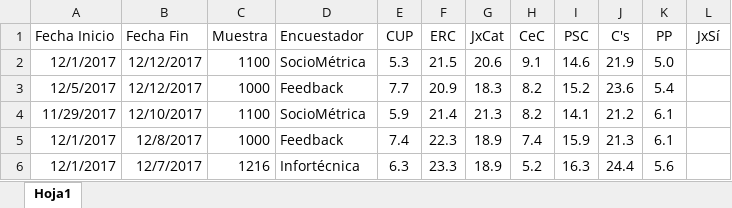
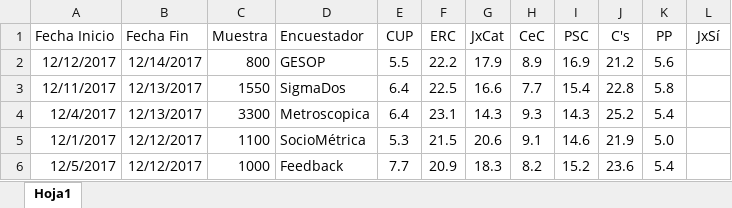
Before and after one commit to ChusCarro/1datomas, an Excel workbook: Cat21D/Encuestas.xlsx, sheet Hoja1, drawn as a sheet; only a part is shown; the shorter side is filled out with more unchanged rows; values as stored, in another font and other column widths than the file's, no borders; the diff names each change by its address in the sheet, - before the commit and + after, or states it on an @@ line.

```diff
--- a/Cat21D/Encuestas.xlsx (sheet Hoja1)
+++ b/Cat21D/Encuestas.xlsx (sheet Hoja1)
+row 2: 12/12/2017 | 12/14/2017 | 800 | GESOP | 5.5 | 22.2 | 17.9 | 8.9 | 16.9 | 21.2 | 5.6
+row 3: 12/11/2017 | 12/13/2017 | 1550 | SigmaDos | 6.4 | 22.5 | 16.6 | 7.7 | 15.4 | 22.8 | 5.8
+row 4: 12/4/2017 | 12/13/2017 | 3300 | Metroscopica | 6.4 | 23.1 | 14.3 | 9.3 | 14.3 | 25.2 | 5.4
```
Also changed, not shown: 16 other files.
